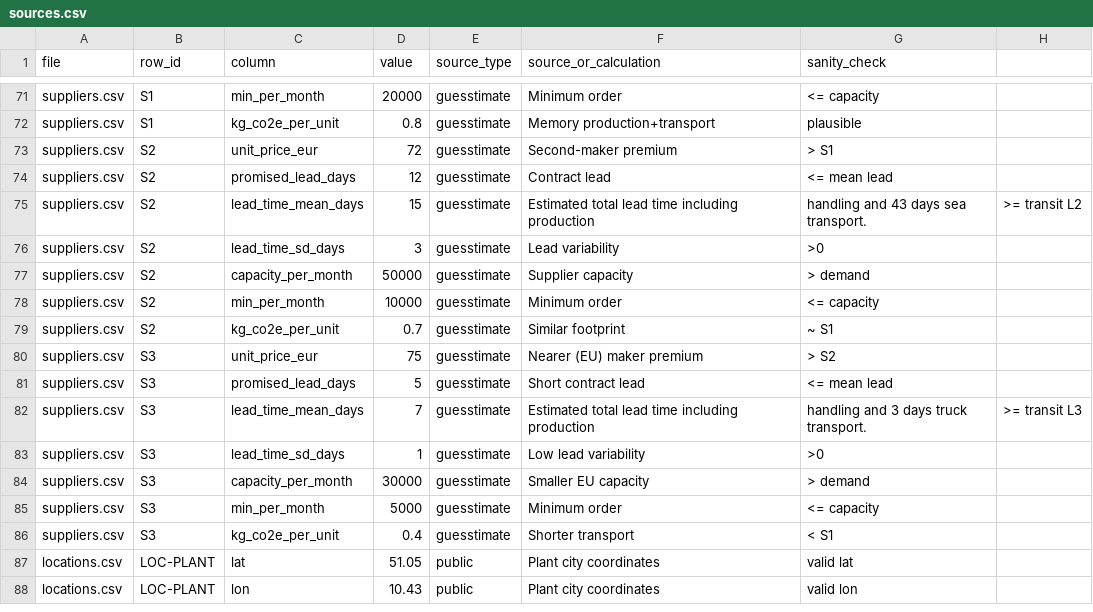
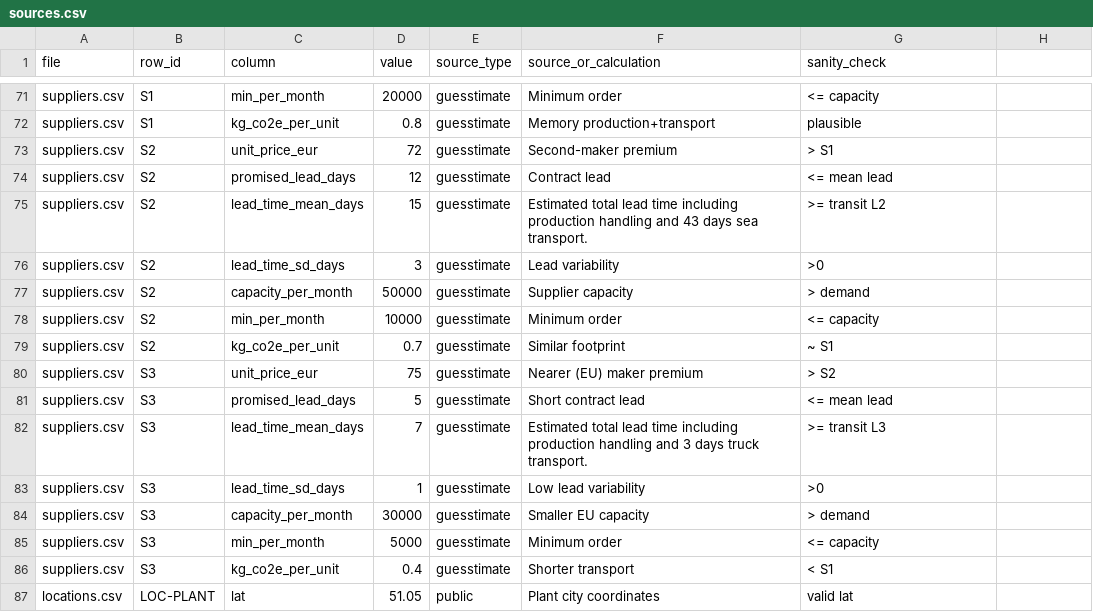
Before and after one commit to celinabrueck-alt/Mobilephone, a CSV file: sources.csv, drawn as a sheet; only a part is shown, gaps mark what is left out; the shorter side is filled out with more unchanged rows.

Commit message:
Fix formatting in lead time mean days descriptions
Removed a comma from the description of lead time mean days for suppliers S2 and S3.

```diff
--- a/sources.csv
+++ b/sources.csv
@@ -74,3 +74,3 @@ suppliers.csv,S2,unit_price_eur,72,guesstimate,Second-maker premium,> S1
 suppliers.csv,S2,promised_lead_days,12,guesstimate,Contract lead,<= mean lead
-suppliers.csv,S2,lead_time_mean_days,15,guesstimate,Estimated total lead time including production, handling and 43 days sea transport.,>= transit L2
+suppliers.csv,S2,lead_time_mean_days,15,guesstimate,Estimated total lead time including production handling and 43 days sea transport.,>= transit L2
 suppliers.csv,S2,lead_time_sd_days,3,guesstimate,Lead variability,>0
@@ -81,3 +81,3 @@ suppliers.csv,S3,unit_price_eur,75,guesstimate,Nearer (EU) maker premium,> S2
 suppliers.csv,S3,promised_lead_days,5,guesstimate,Short contract lead,<= mean lead
-suppliers.csv,S3,lead_time_mean_days,7,guesstimate,Estimated total lead time including production, handling and 3 days truck transport.,>= transit L3
+suppliers.csv,S3,lead_time_mean_days,7,guesstimate,Estimated total lead time including production handling and 3 days truck transport.,>= transit L3
 suppliers.csv,S3,lead_time_sd_days,1,guesstimate,Low lead variability,>0
```
